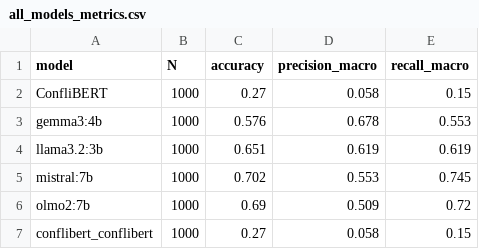
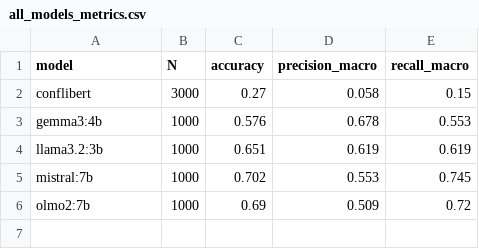
Before and after one commit to hoffmann-muki/llm-conflict-monitoring-eval, a CSV file: results/cmr/zero_shot/1000/comparison/all_models_metrics.csv, drawn as a sheet.

```diff
--- a/results/cmr/zero_shot/1000/comparison/all_models_metrics.csv
+++ b/results/cmr/zero_shot/1000/comparison/all_models_metrics.csv
@@ -1,3 +1,3 @@
 model,N,accuracy,precision_macro,recall_macro
-ConfliBERT,1000,0.27,0.058,0.15
+conflibert,3000,0.27,0.058,0.15
 gemma3:4b,1000,0.576,0.678,0.553
@@ -6,2 +6 @@ mistral:7b,1000,0.702,0.553,0.745
 olmo2:7b,1000,0.69,0.509,0.72
-conflibert_conflibert,1000,0.27,0.058,0.15
```
Also changed, not shown: results/cmr/zero_shot/1000/comparison/all_models_fairness.csv, results/cmr/zero_shot/1000/comparison/all_models_harm.csv, 7 other files.
